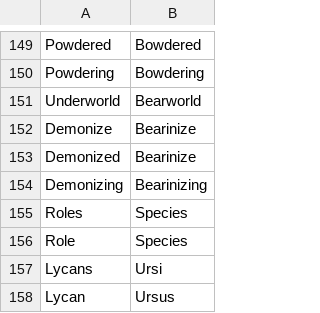
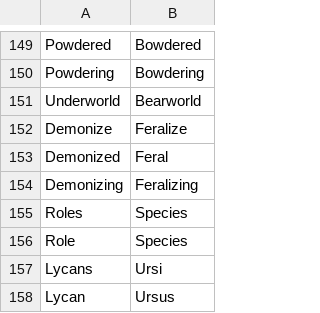
Before and after one commit to WerewolvesRevamped/Packs, a CSV file: Theme/bear.csv, drawn as a sheet; only a part is shown, gaps mark what is left out.

Commit message:
Update bear.csv

```diff
--- a/Theme/bear.csv
+++ b/Theme/bear.csv
@@ -151,5 +151,5 @@ Powdering,Bowdering
 Underworld,Bearworld
-Demonize,Bearinize
-Demonized,Bearinize
-Demonizing,Bearinizing
+Demonize,Feralize
+Demonized,Feral
+Demonizing,Feralizing
 Roles,Species
```
